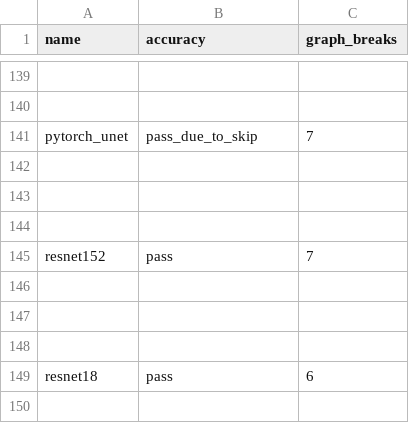
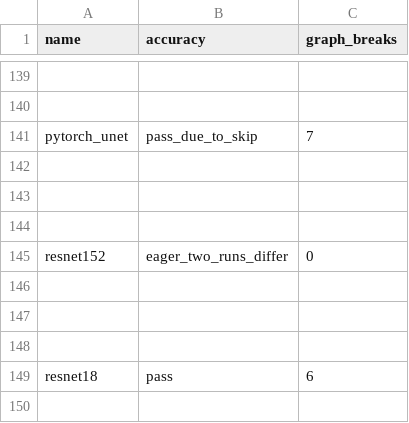
Before and after one commit to dwyangone/pytorch, a CSV file: benchmarks/dynamo/ci_expected_accuracy/rocm/aot_eager_torchbench_training.csv, drawn as a sheet; only a part is shown, gaps mark what is left out.

```diff
--- a/benchmarks/dynamo/ci_expected_accuracy/rocm/aot_eager_torchbench_training.csv
+++ b/benchmarks/dynamo/ci_expected_accuracy/rocm/aot_eager_torchbench_training.csv
@@ -144,3 +144,3 @@ pytorch_unet,pass_due_to_skip,7
 
-resnet152,pass,7
+resnet152,eager_two_runs_differ,0
 
```
Also changed, not shown: benchmarks/dynamo/ci_expected_accuracy/rocm/aot_eager_timm_inference.csv, benchmarks/dynamo/ci_expected_accuracy/rocm/dynamic_aot_eager_huggingface_training.csv, 3 other files.
